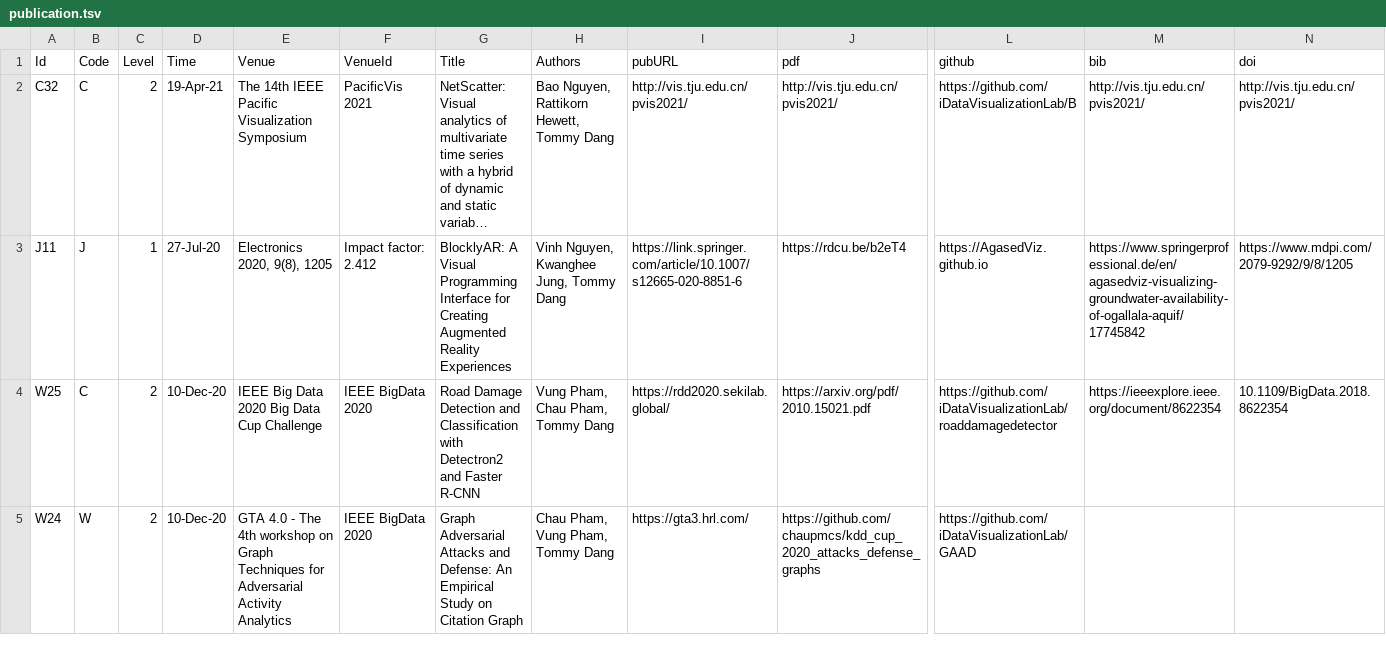
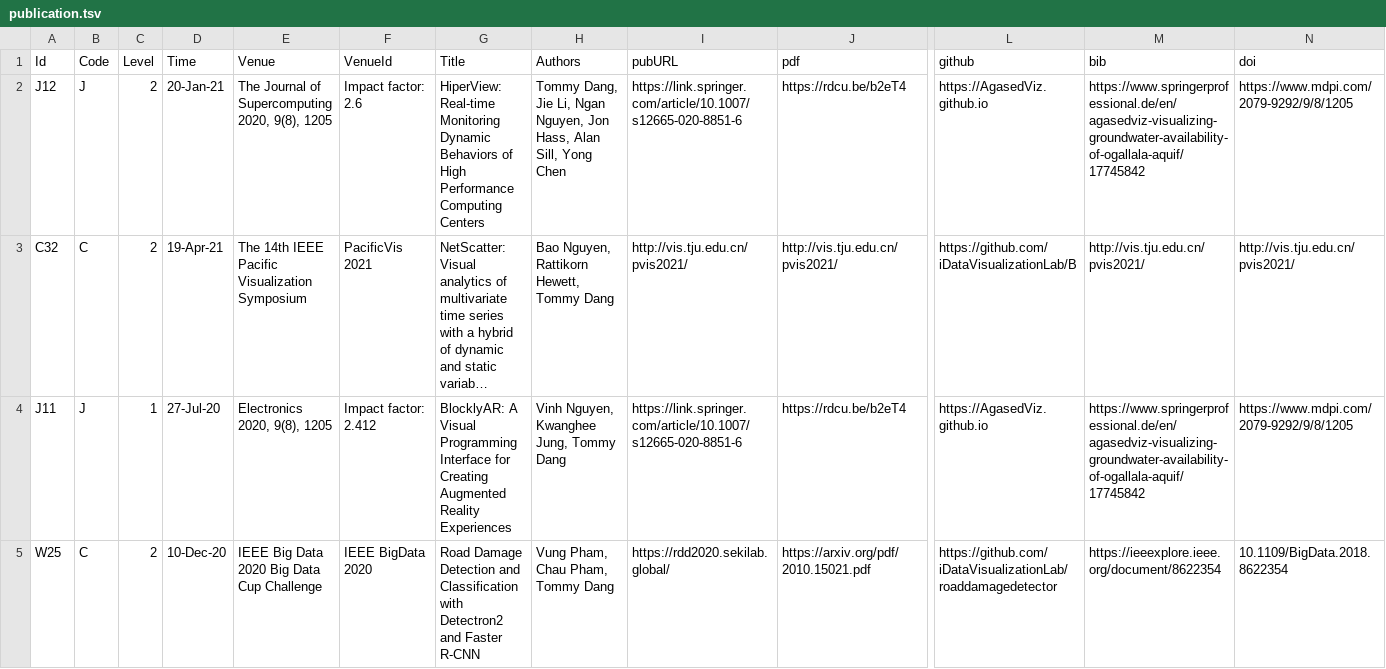
Before and after one commit to iDataVisualizationLab/idatavisualizationlab.github.io, a TSV file: data/publication.tsv, drawn as a sheet; only a part is shown, gaps mark what is left out; the shorter side is filled out with more unchanged rows; long unchanged cells end in …; rows hold the shown columns only; the diff names each change by its address in the sheet, - before the commit and + after, or states it on an @@ line.

Commit message:
l5

```diff
--- a/data/publication.tsv
+++ b/data/publication.tsv
+row 2: J12 | J | 2 | 20-Jan-21 | The Journal of Supercomputing 2020, 9(8), 1205 | Impact factor: 2.6 | HiperView: Real-time Monitoring Dynamic Behaviors of High Performance Computing Centers | Tommy Dang, Jie Li, Ngan Nguyen, Jon Hass, Alan Sill, Yong Chen | https://link.springer.com/article/10.1007/s12665-020-8851-6 | https://rdcu.be/b2eT4 | https://AgasedViz.github.io | https://www.springerprofessional.de/en/agasedviz-visualizing-groundwater-availability-of-ogallala-aquif/17745842 | https://www.mdpi.com/2079-9292/9/8/1205
```
